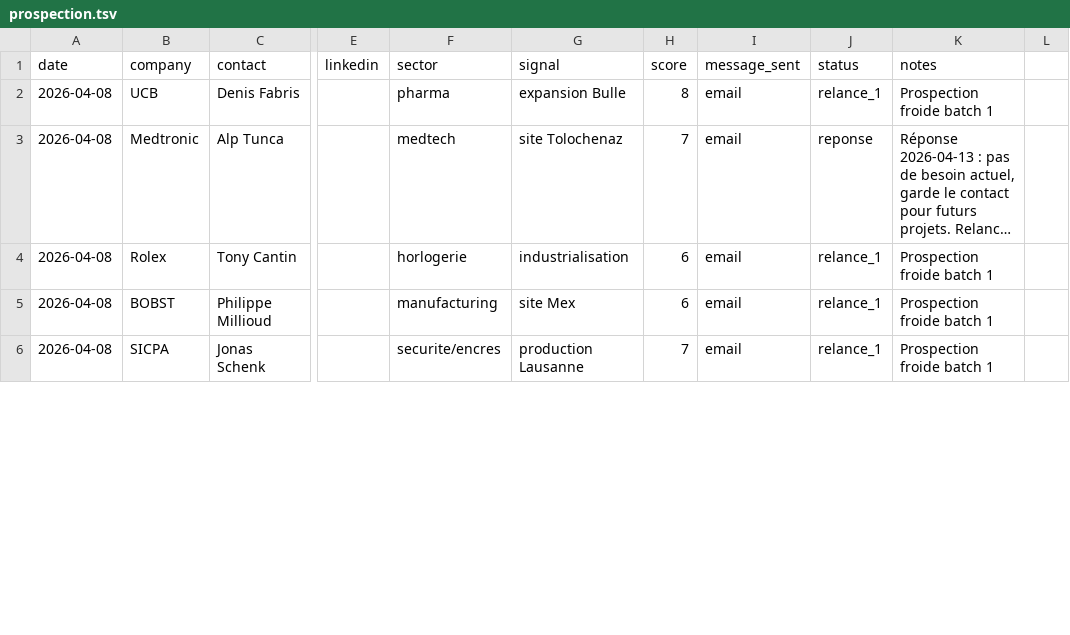
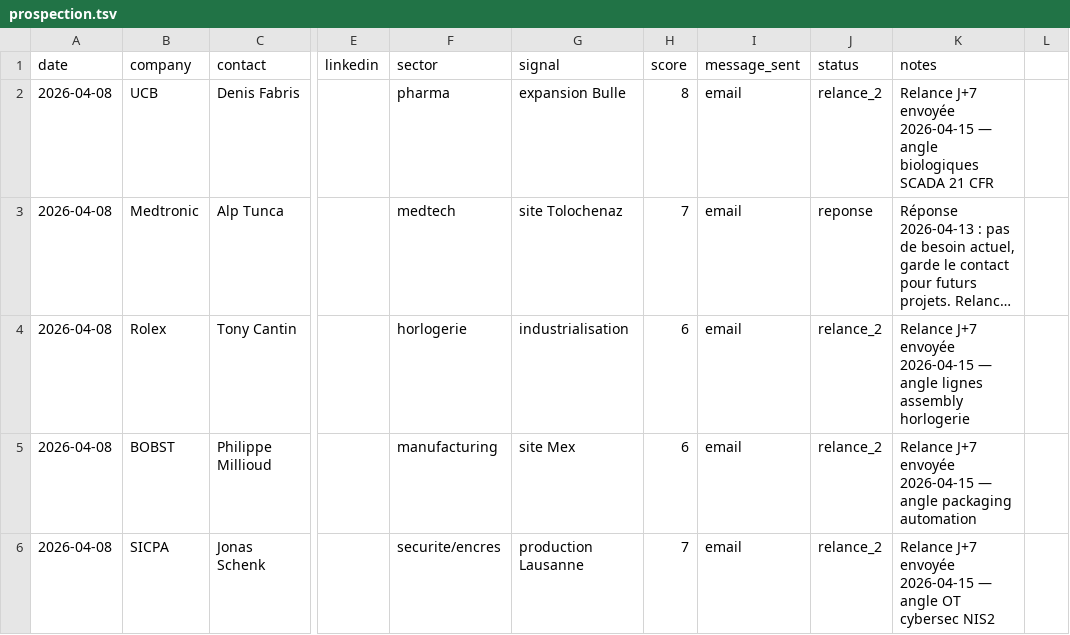
Before and after one commit to vandervan0001/career-ops, a TSV file: data/prospection.tsv, drawn as a sheet; only a part is shown, gaps mark what is left out; long unchanged cells end in …; the diff covers the shown part only; the diff names each change by its address in the sheet, - before the commit and + after, or states it on an @@ line.

```diff
--- a/data/prospection.tsv
+++ b/data/prospection.tsv
-J2 (status): relance_1
+J2 (status): relance_2
-K2 (notes): Prospection froide batch 1
+K2 (notes): Relance J+7 envoyée 2026-04-15 — angle biologiques SCADA 21 CFR
-J4:J6 (status): relance_1
+J4:J6 (status): relance_2
-K4 (notes): Prospection froide batch 1
+K4 (notes): Relance J+7 envoyée 2026-04-15 — angle lignes assembly horlogerie
-K5 (notes): Prospection froide batch 1
+K5 (notes): Relance J+7 envoyée 2026-04-15 — angle packaging automation
-K6 (notes): Prospection froide batch 1
+K6 (notes): Relance J+7 envoyée 2026-04-15 — angle OT cybersec NIS2
```
Also changed, not shown: 6 added rows and 8 edited cells elsewhere in this file.
